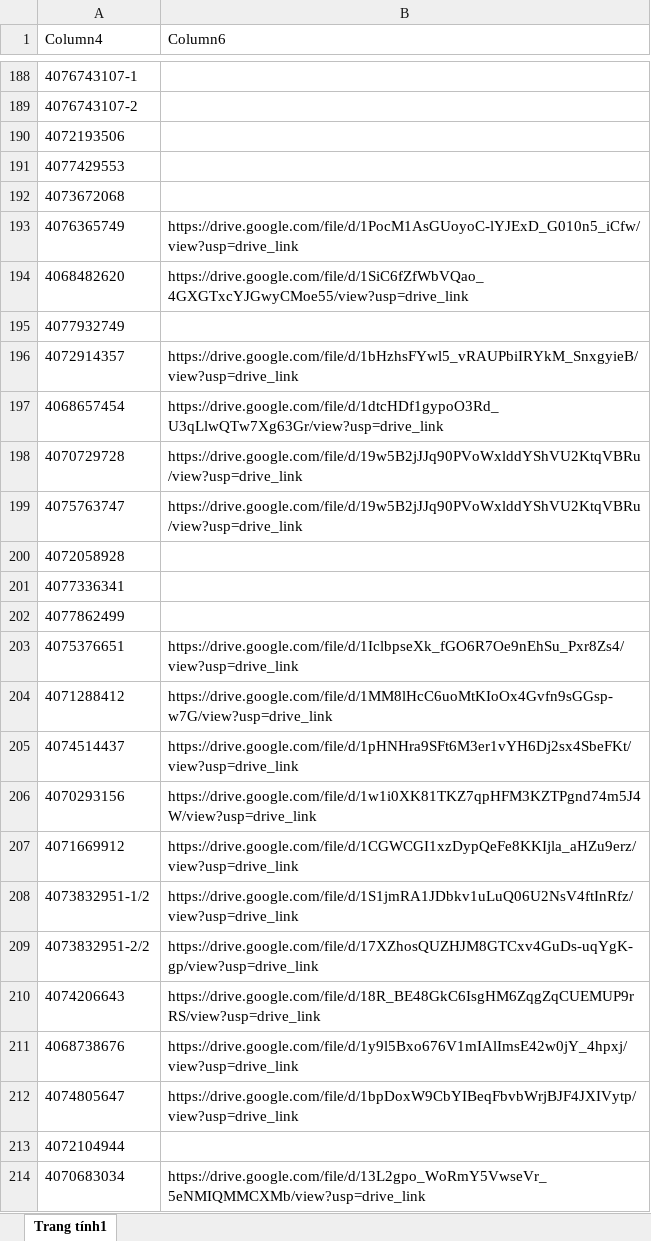
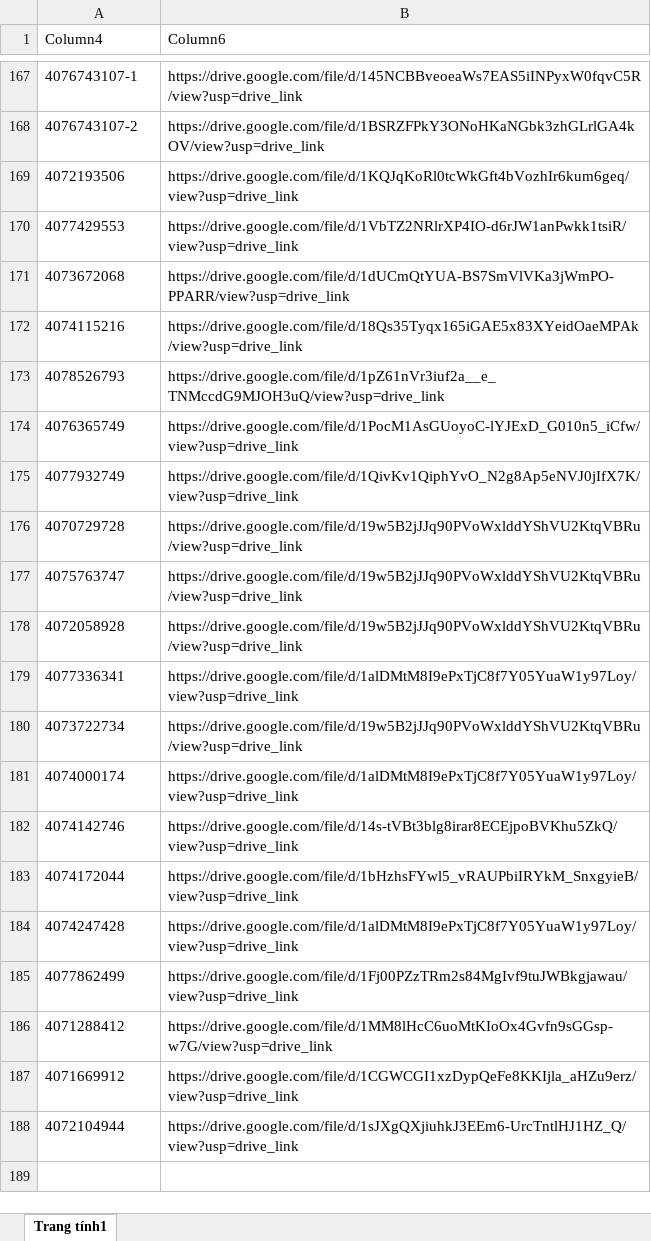
Before and after one commit to tranquangduc2k1-lgtm/NTH, an Excel workbook: data.xlsx, sheet Trang tính1, drawn as a sheet; only a part is shown, gaps mark what is left out; values as stored, in another font and other column widths than the file's, no borders; table styles not drawn; removed rows and columns are numbered as before the commit, all else as after; the diff covers the shown part only; the diff names each change by its address in the sheet, - before the commit and + after, or states it on an @@ line.

```diff
--- a/data.xlsx (sheet Trang tính1)
+++ b/data.xlsx (sheet Trang tính1)
-B167 (Column6): (empty)
+B167 (Column6): https://drive.google.com/file/d/145NCBBveoeaWs7EAS5iINPyxW0fqvC5R/view?usp=drive_link
-B168 (Column6): (empty)
+B168 (Column6): https://drive.google.com/file/d/1BSRZFPkY3ONoHKaNGbk3zhGLrlGA4kOV/view?usp=drive_link
-B169 (Column6): (empty)
+B169 (Column6): https://drive.google.com/file/d/1KQJqKoRl0tcWkGft4bVozhIr6kum6geq/view?usp=drive_link
-B170 (Column6): (empty)
+B170 (Column6): https://drive.google.com/file/d/1VbTZ2NRlrXP4IO-d6rJW1anPwkk1tsiR/view?usp=drive_link
-B171 (Column6): (empty)
+B171 (Column6): https://drive.google.com/file/d/1dUCmQtYUA-BS7SmVlVKa3jWmPO-PPARR/view?usp=drive_link
+row 172: 4074115216 | https://drive.google.com/file/d/18Qs35Tyqx165iGAE5x83XYeidOaeMPAk/view?usp=drive_link
+row 173: 4078526793 | https://drive.google.com/file/d/1pZ61nVr3iuf2a__e_TNMccdG9MJOH3uQ/view?usp=drive_link
-row 194: 4068482620 | https://drive.google.com/file/d/1SiC6fZfWbVQao_4GXGTxcYJGwyCMoe55/view?usp=drive_link
-B175 (Column6): (empty)
+B175 (Column6): https://drive.google.com/file/d/1QivKv1QiphYvO_N2g8Ap5eNVJ0jIfX7K/view?usp=drive_link
-row 196: 4072914357 | https://drive.google.com/file/d/1bHzhsFYwl5_vRAUPbiIRYkM_SnxgyieB/view?usp=drive_link
-row 197: 4068657454 | https://drive.google.com/file/d/1dtcHDf1gypoO3Rd_U3qLlwQTw7Xg63Gr/view?usp=drive_link
-B178 (Column6): (empty)
+B178 (Column6): https://drive.google.com/file/d/19w5B2jJJq90PVoWxlddYShVU2KtqVBRu/view?usp=drive_link
-B179 (Column6): (empty)
+B179 (Column6): https://drive.google.com/file/d/1alDMtM8I9ePxTjC8f7Y05YuaW1y97Loy/view?usp=drive_link
+row 180: 4073722734 | https://drive.google.com/file/d/19w5B2jJJq90PVoWxlddYShVU2KtqVBRu/view?usp=drive_link
+row 181: 4074000174 | https://drive.google.com/file/d/1alDMtM8I9ePxTjC8f7Y05YuaW1y97Loy/view?usp=drive_link
+row 182: 4074142746 | https://drive.google.com/file/d/14s-tVBt3blg8irar8ECEjpoBVKhu5ZkQ/view?usp=drive_link
+row 183: 4074172044 | https://drive.google.com/file/d/1bHzhsFYwl5_vRAUPbiIRYkM_SnxgyieB/view?usp=drive_link
+row 184: 4074247428 | https://drive.google.com/file/d/1alDMtM8I9ePxTjC8f7Y05YuaW1y97Loy/view?usp=drive_link
-B185 (Column6): (empty)
+B185 (Column6): https://drive.google.com/file/d/1Fj00PZzTRm2s84MgIvf9tuJWBkgjawau/view?usp=drive_link
-row 203: 4075376651 | https://drive.google.com/file/d/1IclbpseXk_fGO6R7Oe9nEhSu_Pxr8Zs4/view?usp=drive_link
-row 205: 4074514437 | https://drive.google.com/file/d/1pHNHra9SFt6M3er1vYH6Dj2sx4SbeFKt/view?usp=drive_link
-row 206: 4070293156 | https://drive.google.com/file/d/1w1i0XK81TKZ7qpHFM3KZTPgnd74m5J4W/view?usp=drive_link
-row 208: 4073832951-1/2 | https://drive.google.com/file/d/1S1jmRA1JDbkv1uLuQ06U2NsV4ftInRfz/view?usp=drive_link
-row 209: 4073832951-2/2 | https://drive.google.com/file/d/17XZhosQUZHJM8GTCxv4GuDs-uqYgK-gp/view?usp=drive_link
-row 210: 4074206643 | https://drive.google.com/file/d/18R_BE48GkC6IsgHM6ZqgZqCUEMUP9rRS/view?usp=drive_link
-row 211: 4068738676 | https://drive.google.com/file/d/1y9l5Bxo676V1mIAlImsE42w0jY_4hpxj/view?usp=drive_link
-row 212: 4074805647 | https://drive.google.com/file/d/1bpDoxW9CbYIBeqFbvbWrjBJF4JXIVytp/view?usp=drive_link
-B188 (Column6): (empty)
+B188 (Column6): https://drive.google.com/file/d/1sJXgQXjiuhkJ3EEm6-UrcTntlHJ1HZ_Q/view?usp=drive_link
-row 214: 4070683034 | https://drive.google.com/file/d/13L2gpo_WoRmY5VwseVr_5eNMIQMMCXMb/view?usp=drive_link
```
Also changed, not shown: 129 added rows, 150 removed rows and 15 edited cells elsewhere in this sheet, 1 other file.
